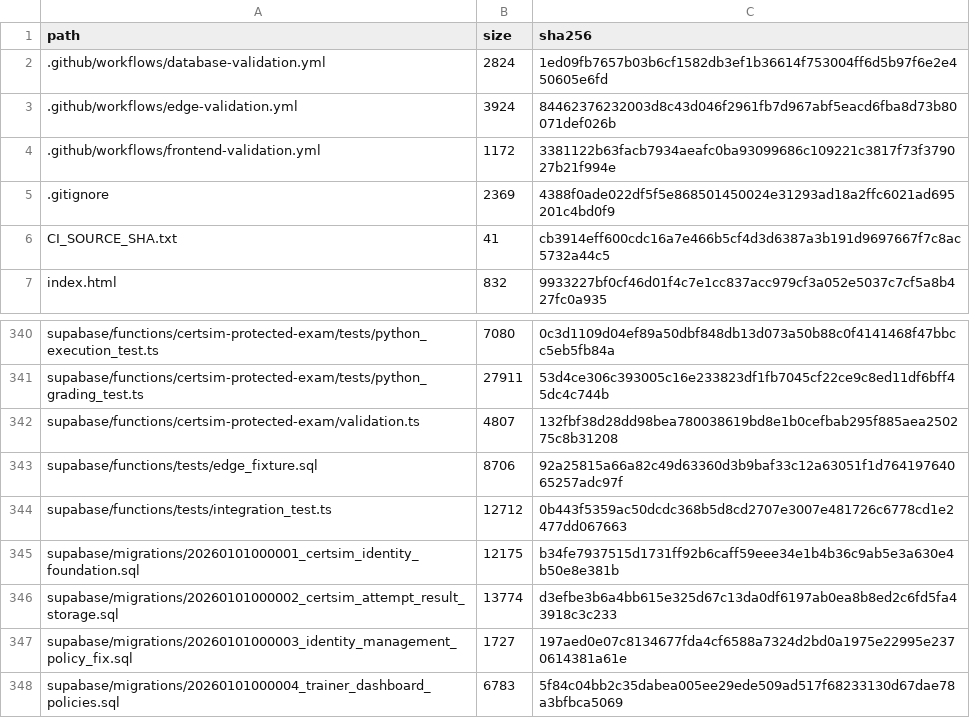
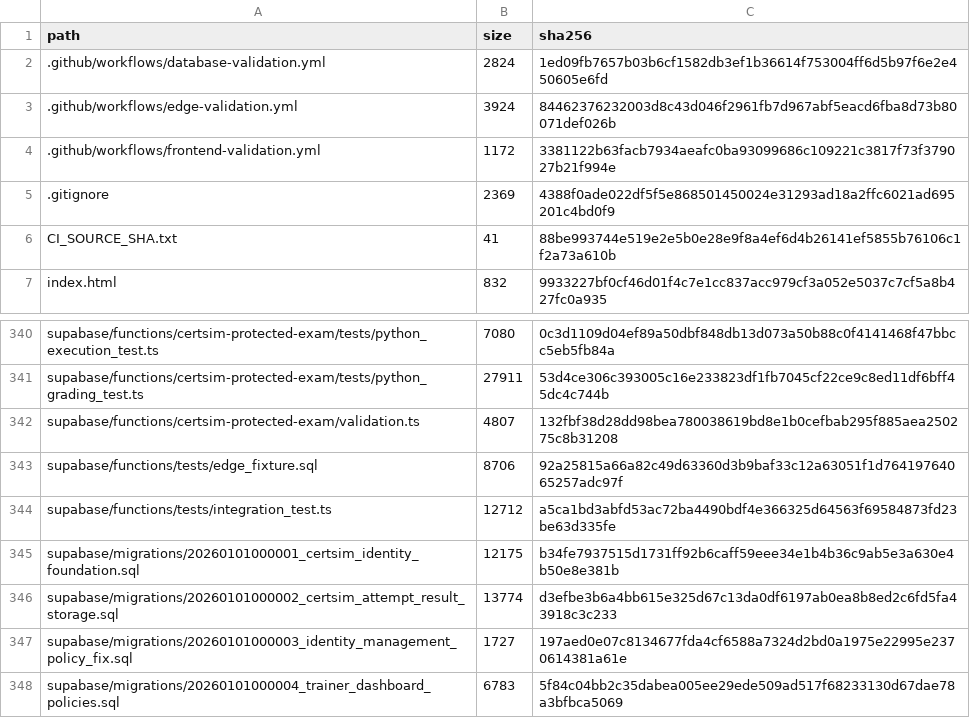
Before and after one commit to SAFFR0NM0NEY/cert-sim-platform-ci-public, a TSV file: CI_EXPORT_MANIFEST.tsv, drawn as a sheet; only a part is shown, gaps mark what is left out.

```diff
--- a/CI_EXPORT_MANIFEST.tsv
+++ b/CI_EXPORT_MANIFEST.tsv
@@ -5,3 +5,3 @@ path	size	sha256
 .gitignore	2369	4388f0ade022df5f5e868501450024e31293ad18a2ffc6021ad695201c4bd0f9
-CI_SOURCE_SHA.txt	41	cb3914eff600cdc16a7e466b5cf4d3d6387a3b191d9697667f7c8ac5732a44c5
+CI_SOURCE_SHA.txt	41	88be993744e519e2e5b0e28e9f8a4ef6d4b26141ef5855b76106c1f2a73a610b
 index.html	832	9933227bf0cf46d01f4c7e1cc837acc979cf3a052e5037c7cf5a8b427fc0a935
@@ -343,3 +343,3 @@ supabase/functions/certsim-protected-exam/validation.ts	4807	132fbf38d28dd98bea7
 supabase/functions/tests/edge_fixture.sql	8706	92a25815a66a82c49d63360d3b9baf33c12a63051f1d76419764065257adc97f
-supabase/functions/tests/integration_test.ts	12712	0b443f5359ac50dcdc368b5d8cd2707e3007e481726c6778cd1e2477dd067663
+supabase/functions/tests/integration_test.ts	12712	a5ca1bd3abfd53ac72ba4490bdf4e366325d64563f69584873fd23be63d335fe
 supabase/migrations/20260101000001_certsim_identity_foundation.sql	12175	b34fe7937515d1731ff92b6caff59eee34e1b4b36c9ab5e3a630e4b50e8e381b
```
Also changed, not shown: 2 other files.
